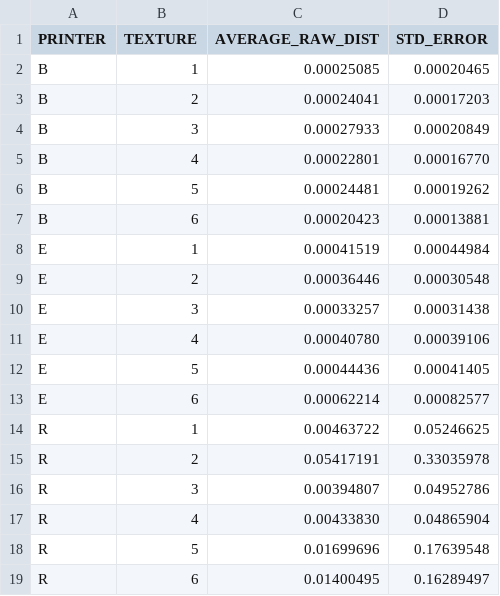
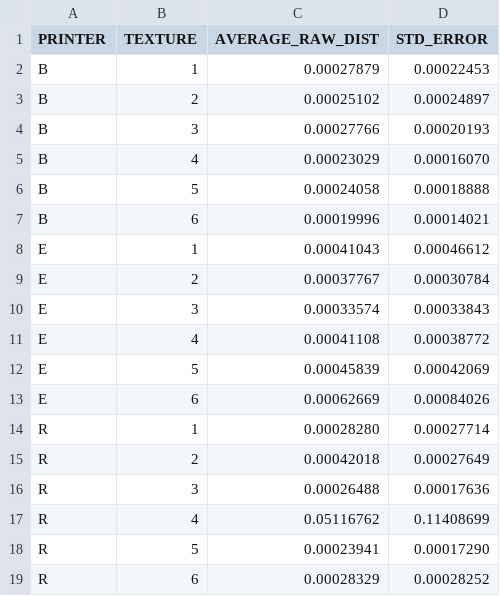
Before and after one commit to shepai/3D-textures, a CSV file: assets/printer_texture_summary.csv, drawn as a sheet.

```diff
--- a/assets/printer_texture_summary.csv
+++ b/assets/printer_texture_summary.csv
@@ -1,19 +1,19 @@
 PRINTER,TEXTURE,AVERAGE_RAW_DIST,STD_ERROR
-B,1,0.00025085,0.00020465
-B,2,0.00024041,0.00017203
-B,3,0.00027933,0.00020849
-B,4,0.00022801,0.00016770
-B,5,0.00024481,0.00019262
-B,6,0.00020423,0.00013881
-E,1,0.00041519,0.00044984
-E,2,0.00036446,0.00030548
-E,3,0.00033257,0.00031438
-E,4,0.00040780,0.00039106
-E,5,0.00044436,0.00041405
-E,6,0.00062214,0.00082577
-R,1,0.00463722,0.05246625
-R,2,0.05417191,0.33035978
-R,3,0.00394807,0.04952786
-R,4,0.00433830,0.04865904
-R,5,0.01699696,0.17639548
-R,6,0.01400495,0.16289497
+B,1,0.00027879,0.00022453
+B,2,0.00025102,0.00024897
+B,3,0.00027766,0.00020193
+B,4,0.00023029,0.00016070
+B,5,0.00024058,0.00018888
+B,6,0.00019996,0.00014021
+E,1,0.00041043,0.00046612
+E,2,0.00037767,0.00030784
+E,3,0.00033574,0.00033843
+E,4,0.00041108,0.00038772
+E,5,0.00045839,0.00042069
+E,6,0.00062669,0.00084026
+R,1,0.00028280,0.00027714
+R,2,0.00042018,0.00027649
+R,3,0.00026488,0.00017636
+R,4,0.05116762,0.11408699
+R,5,0.00023941,0.00017290
+R,6,0.00028329,0.00028252
```
Also changed, not shown: assets/experimental_corrected_results.csv, assets/experimental_method_results.csv, 2 other files.
